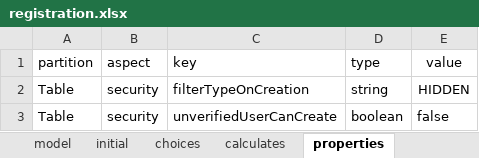
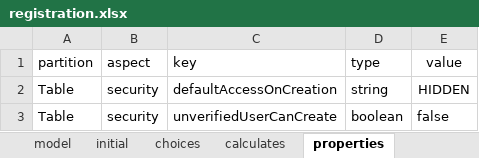
Before and after one commit to odk-x/app-designer, an Excel workbook: app/config/tables/registration/forms/registration/registration.xlsx, sheet properties, drawn as a sheet; values as stored, in another font and other column widths than the file's, no borders; the diff names each change by its address in the sheet, - before the commit and + after, or states it on an @@ line.

Commit message:
fix defaultAccessOnCreation property

```diff
--- a/app/config/tables/registration/forms/registration/registration.xlsx (sheet properties)
+++ b/app/config/tables/registration/forms/registration/registration.xlsx (sheet properties)
-C2 (key): filterTypeOnCreation
+C2 (key): defaultAccessOnCreation
```
Also changed, not shown: sheet table_specific_translations, app/config/tables/authorizations/forms/authorizations/authorizations.xlsx, app/config/tables/deliveries/forms/deliveries/deliveries.xlsx, 14 other files.
